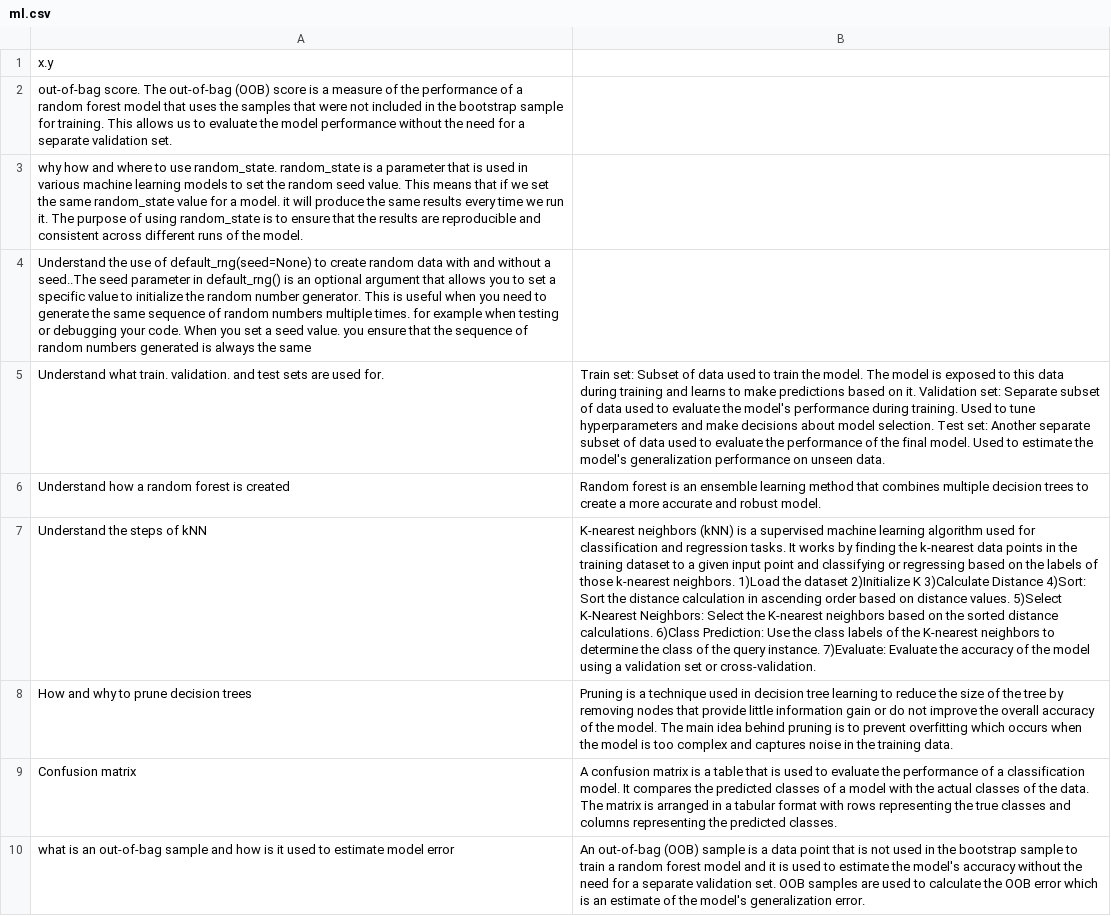
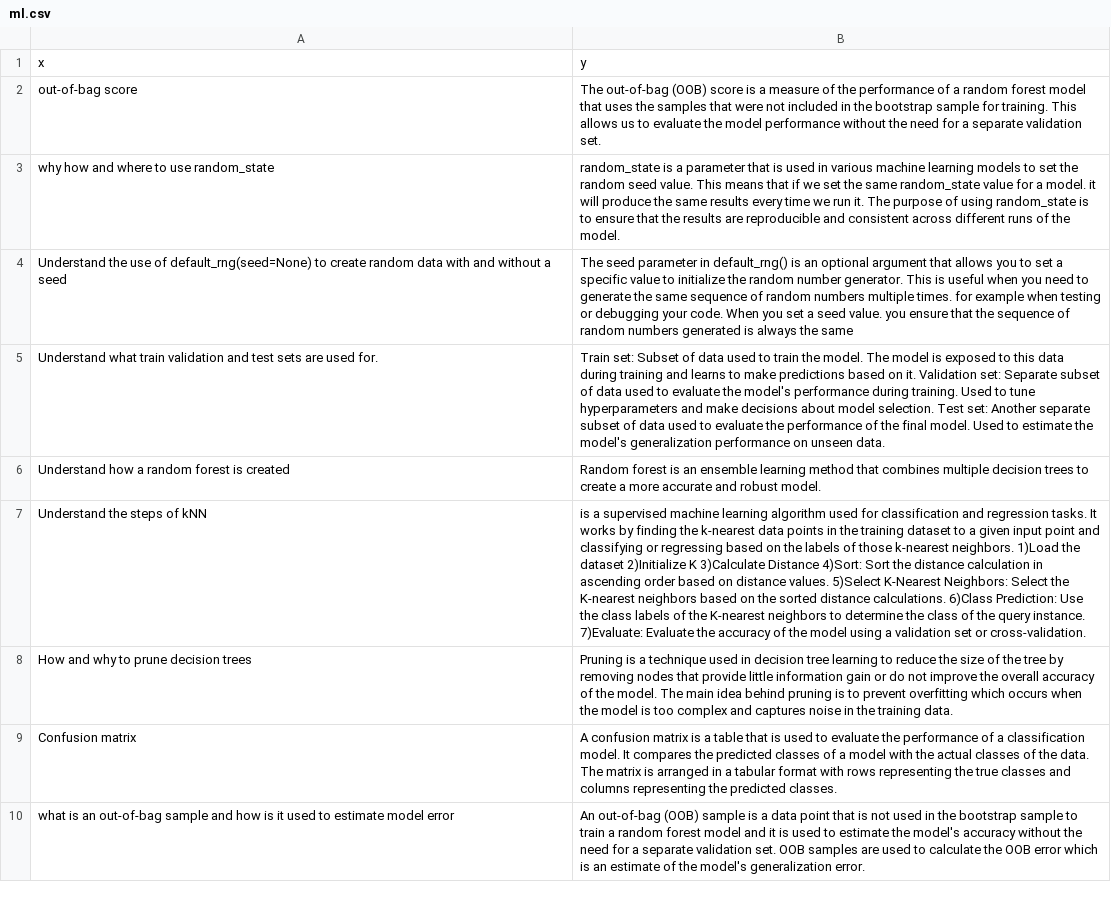
Before and after one commit to joncalle/ML1, a CSV file: ml.csv, drawn as a sheet; only a part is shown; removed rows and columns are numbered as before the commit, all else as after; the diff names each change by its address in the sheet, - before the commit and + after, or states it on an @@ line.

Commit message:
Add files via upload

```diff
--- a/ml.csv
+++ b/ml.csv
-row 1: x.y
-row 2: out-of-bag score. The out-of-bag (OOB) score is a measure of the performance of a random forest model that uses the samples that were not included in the bootstrap sample for training. This allows us to evaluate the model performance without the need for a separate validation set.
-row 3: why how and where to use random_state. random_state is a parameter that is used in various machine learning models to set the random seed value. This means that if we set the same random_state value for a model. it will produce the same results every time we run it. The purpose of using random_state is to ensure that the results are reproducible and consistent across different runs of the model.
-row 4: Understand the use of default_rng(seed=None) to create random data with and without a seed..The seed parameter in default_rng() is an optional argument that allows you to set a specific value to initialize the random number generator. This is useful when you need to generate the same sequence of random numbers multiple times. for example when testing or debugging your code. When you set a seed value. you ensure that the sequence of random numbers generated is always the same
+row 1: x | y
+row 2: out-of-bag score | The out-of-bag (OOB) score is a measure of the performance of a random forest model that uses the samples that were not included in the bootstrap sample for training. This allows us to evaluate the model performance without the need for a separate validation set.
+row 3: why how and where to use random_state | random_state is a parameter that is used in various machine learning models to set the random seed value. This means that if we set the same random_state value for a model. it will produce the same results every time we run it. The purpose of using random_state is to ensure that the results are reproducible and consistent across different runs of the model.
+row 4: Understand the use of default_rng(seed=None) to create random data with and without a seed | The seed parameter in default_rng() is an optional argument that allows you to set a specific value to initialize the random number generator. This is useful when you need to generate the same sequence of random numbers multiple times. for example when testing or debugging your code. When you set a seed value. you ensure that the sequence of random numbers generated is always the same
-A5: Understand what train. validation. and test…
+A5: Understand what train validation and test…
-B7: K-nearest neighbors (kNN) is a…
+B7: is a…
```
